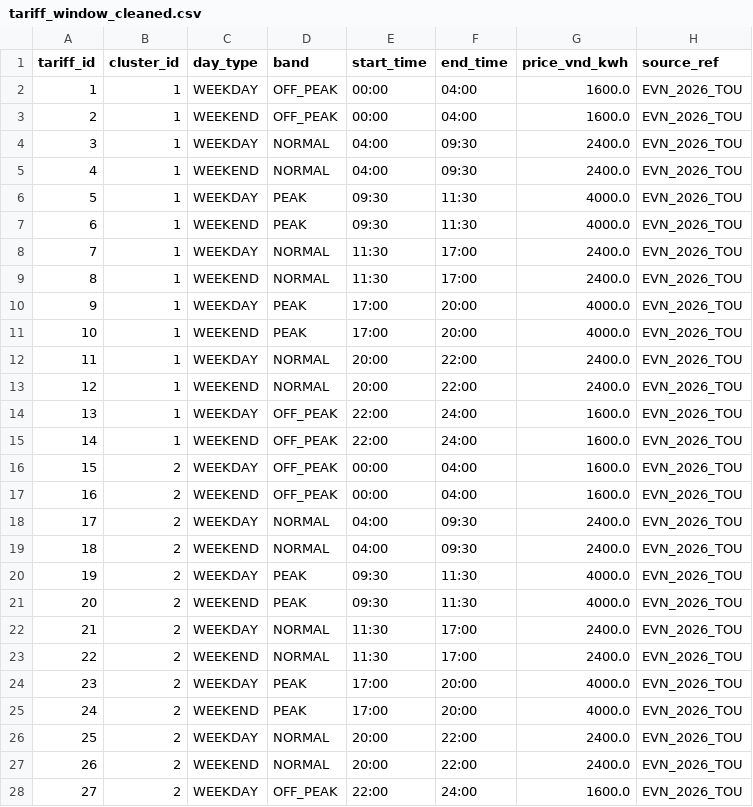
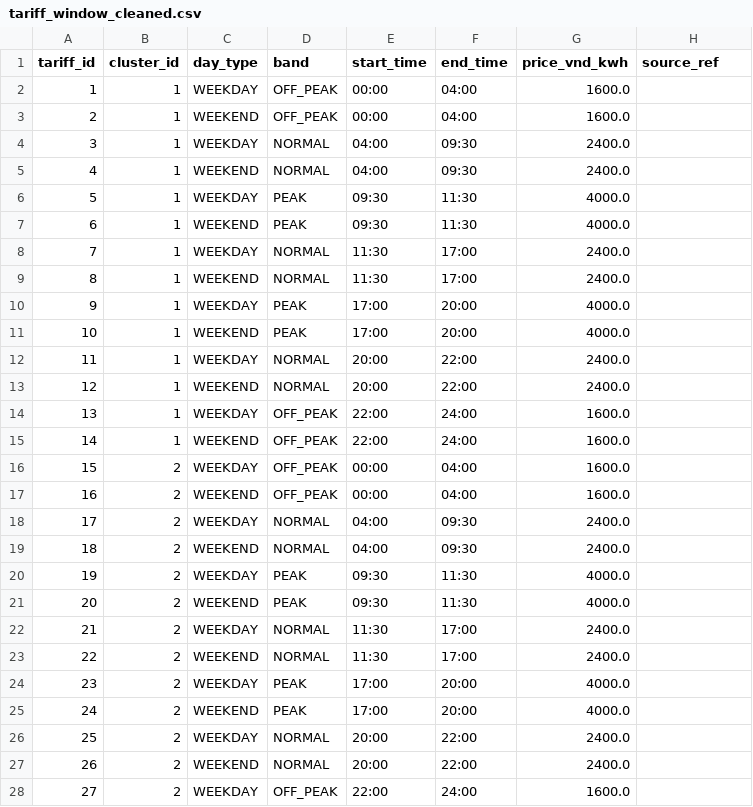
Before and after one commit to monster9k/ev-sharegrid, a CSV file: data/tariff_window_cleaned.csv, drawn as a sheet; only a part is shown; the diff covers the shown part only.

```diff
--- a/data/tariff_window_cleaned.csv
+++ b/data/tariff_window_cleaned.csv
@@ -1,28 +1,28 @@
 tariff_id,cluster_id,day_type,band,start_time,end_time,price_vnd_kwh,source_ref
-1,1,WEEKDAY,OFF_PEAK,00:00,04:00,1600.0,EVN_2026_TOU
-2,1,WEEKEND,OFF_PEAK,00:00,04:00,1600.0,EVN_2026_TOU
-3,1,WEEKDAY,NORMAL,04:00,09:30,2400.0,EVN_2026_TOU
-4,1,WEEKEND,NORMAL,04:00,09:30,2400.0,EVN_2026_TOU
-5,1,WEEKDAY,PEAK,09:30,11:30,4000.0,EVN_2026_TOU
-6,1,WEEKEND,PEAK,09:30,11:30,4000.0,EVN_2026_TOU
-7,1,WEEKDAY,NORMAL,11:30,17:00,2400.0,EVN_2026_TOU
-8,1,WEEKEND,NORMAL,11:30,17:00,2400.0,EVN_2026_TOU
-9,1,WEEKDAY,PEAK,17:00,20:00,4000.0,EVN_2026_TOU
-10,1,WEEKEND,PEAK,17:00,20:00,4000.0,EVN_2026_TOU
-11,1,WEEKDAY,NORMAL,20:00,22:00,2400.0,EVN_2026_TOU
-12,1,WEEKEND,NORMAL,20:00,22:00,2400.0,EVN_2026_TOU
-13,1,WEEKDAY,OFF_PEAK,22:00,24:00,1600.0,EVN_2026_TOU
-14,1,WEEKEND,OFF_PEAK,22:00,24:00,1600.0,EVN_2026_TOU
-15,2,WEEKDAY,OFF_PEAK,00:00,04:00,1600.0,EVN_2026_TOU
-16,2,WEEKEND,OFF_PEAK,00:00,04:00,1600.0,EVN_2026_TOU
-17,2,WEEKDAY,NORMAL,04:00,09:30,2400.0,EVN_2026_TOU
-18,2,WEEKEND,NORMAL,04:00,09:30,2400.0,EVN_2026_TOU
-19,2,WEEKDAY,PEAK,09:30,11:30,4000.0,EVN_2026_TOU
-20,2,WEEKEND,PEAK,09:30,11:30,4000.0,EVN_2026_TOU
-21,2,WEEKDAY,NORMAL,11:30,17:00,2400.0,EVN_2026_TOU
-22,2,WEEKEND,NORMAL,11:30,17:00,2400.0,EVN_2026_TOU
-23,2,WEEKDAY,PEAK,17:00,20:00,4000.0,EVN_2026_TOU
-24,2,WEEKEND,PEAK,17:00,20:00,4000.0,EVN_2026_TOU
-25,2,WEEKDAY,NORMAL,20:00,22:00,2400.0,EVN_2026_TOU
-26,2,WEEKEND,NORMAL,20:00,22:00,2400.0,EVN_2026_TOU
-27,2,WEEKDAY,OFF_PEAK,22:00,24:00,1600.0,EVN_2026_TOU
+1,1,WEEKDAY,OFF_PEAK,00:00,04:00,1600.0,
+2,1,WEEKEND,OFF_PEAK,00:00,04:00,1600.0,
+3,1,WEEKDAY,NORMAL,04:00,09:30,2400.0,
+4,1,WEEKEND,NORMAL,04:00,09:30,2400.0,
+5,1,WEEKDAY,PEAK,09:30,11:30,4000.0,
+6,1,WEEKEND,PEAK,09:30,11:30,4000.0,
+7,1,WEEKDAY,NORMAL,11:30,17:00,2400.0,
+8,1,WEEKEND,NORMAL,11:30,17:00,2400.0,
+9,1,WEEKDAY,PEAK,17:00,20:00,4000.0,
+10,1,WEEKEND,PEAK,17:00,20:00,4000.0,
+11,1,WEEKDAY,NORMAL,20:00,22:00,2400.0,
+12,1,WEEKEND,NORMAL,20:00,22:00,2400.0,
+13,1,WEEKDAY,OFF_PEAK,22:00,24:00,1600.0,
+14,1,WEEKEND,OFF_PEAK,22:00,24:00,1600.0,
+15,2,WEEKDAY,OFF_PEAK,00:00,04:00,1600.0,
+16,2,WEEKEND,OFF_PEAK,00:00,04:00,1600.0,
+17,2,WEEKDAY,NORMAL,04:00,09:30,2400.0,
+18,2,WEEKEND,NORMAL,04:00,09:30,2400.0,
+19,2,WEEKDAY,PEAK,09:30,11:30,4000.0,
+20,2,WEEKEND,PEAK,09:30,11:30,4000.0,
+21,2,WEEKDAY,NORMAL,11:30,17:00,2400.0,
+22,2,WEEKEND,NORMAL,11:30,17:00,2400.0,
+23,2,WEEKDAY,PEAK,17:00,20:00,4000.0,
+24,2,WEEKEND,PEAK,17:00,20:00,4000.0,
+25,2,WEEKDAY,NORMAL,20:00,22:00,2400.0,
+26,2,WEEKEND,NORMAL,20:00,22:00,2400.0,
+27,2,WEEKDAY,OFF_PEAK,22:00,24:00,1600.0,
```
Also changed, not shown: 29 edited cells elsewhere in this file, data/scenario_100_requests.csv, data/scenario_500_requests.csv, 10 other files.
